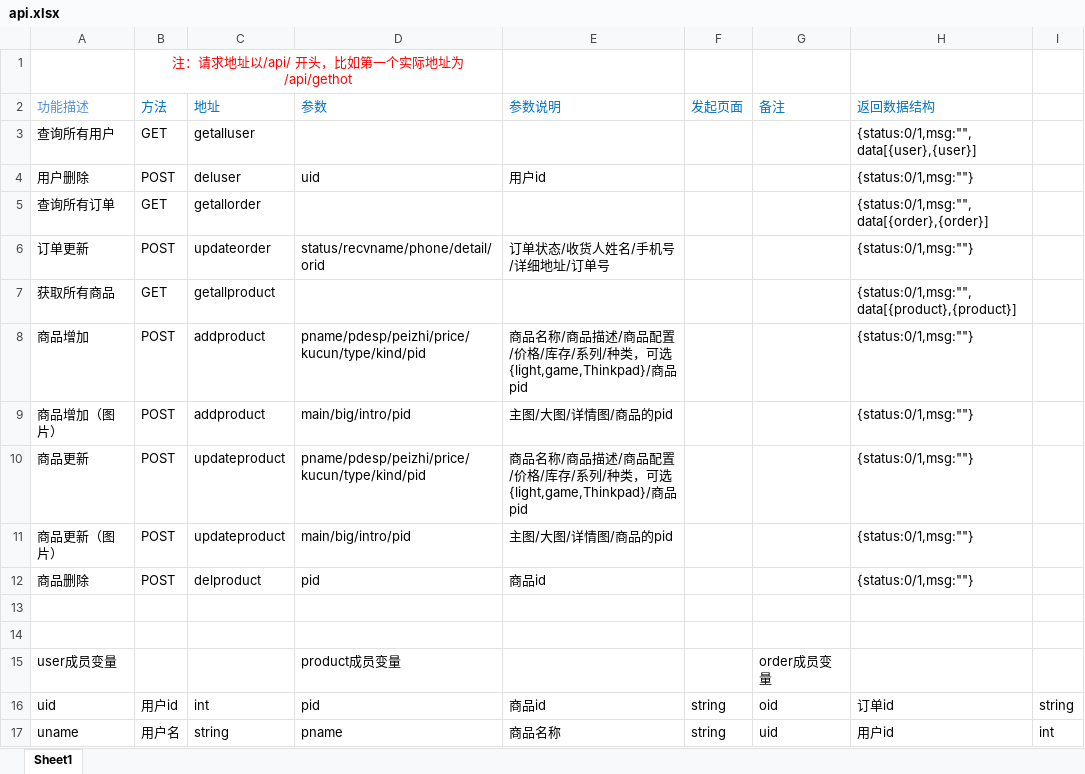
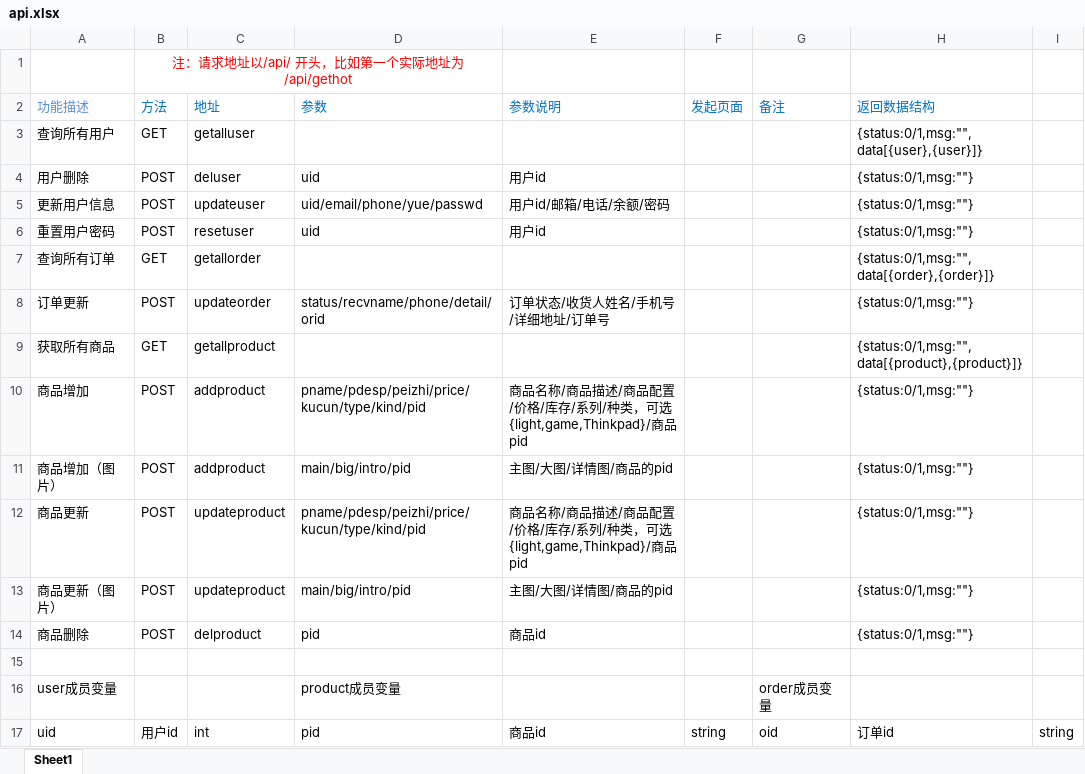
Before and after one commit to 2021-Software-Engineering-Pra/OurBaby, an Excel workbook: API/api.xlsx, sheet Sheet1, drawn as a sheet; only a part is shown; the shorter side is filled out with more unchanged rows; values as stored, in another font and other column widths than the file's, no borders; removed rows and columns are numbered as before the commit, all else as after; the diff names each change by its address in the sheet, - before the commit and + after, or states it on an @@ line.

```diff
--- a/API/api.xlsx (sheet Sheet1)
+++ b/API/api.xlsx (sheet Sheet1)
-H3 (返回数据结构): {status:0/1,msg:"",data[{user},{user}]
+H3 (返回数据结构): {status:0/1,msg:"",data[{user},{user}]}
+row 5: 更新用户信息 | POST | updateuser | uid/email/phone/yue/passwd | 用户id/邮箱/电话/余额/密码 |  |  | {status:0/1,msg:""}
+row 6: 重置用户密码 | POST | resetuser | uid | 用户id |  |  | {status:0/1,msg:""}
-H7 (返回数据结构): {status:0/1,msg:"",data[{order},{order}]
+H7 (返回数据结构): {status:0/1,msg:"",data[{order},{order}]}
-H9 (返回数据结构): {status:0/1,msg:"",data[{product},{product}]
+H9 (返回数据结构): {status:0/1,msg:"",data[{product},{product}]}
-row 13: (empty)
```
Also changed, not shown: 1 other file.
